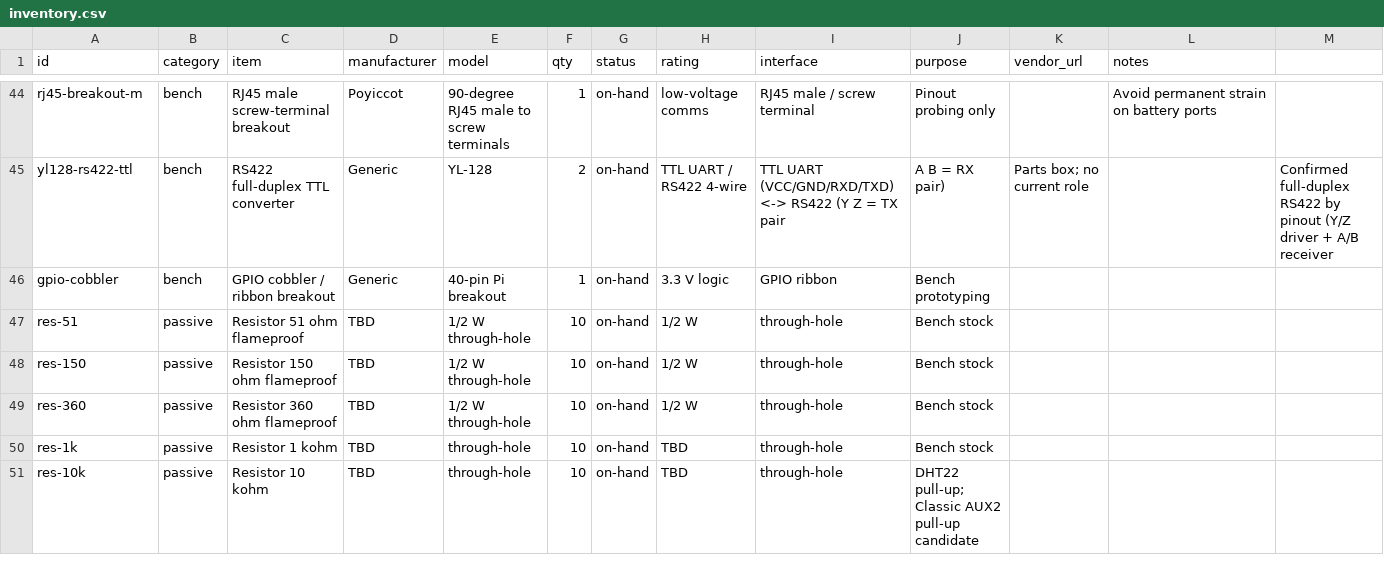
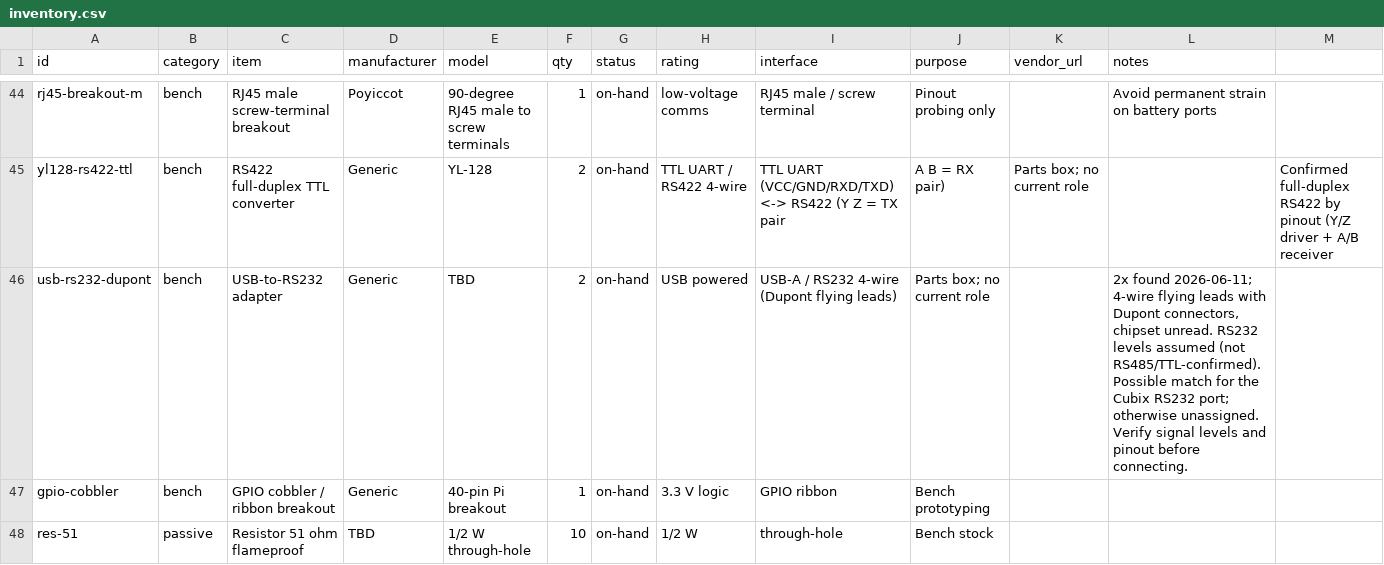
Before and after one commit to finitor/power-system, a CSV file: hardware/inventory.csv, drawn as a sheet; only a part is shown, gaps mark what is left out; the shorter side is filled out with more unchanged rows; rows hold the shown columns only; the diff names each change by its address in the sheet, - before the commit and + after, or states it on an @@ line.

```diff
--- a/hardware/inventory.csv
+++ b/hardware/inventory.csv
+row 46: usb-rs232-dupont | bench | USB-to-RS232 adapter | Generic | TBD | 2 | on-hand | USB powered | USB-A / RS232 4-wire (Dupont flying leads) | Parts box; no current role |  | 2x found 2026-06-11; 4-wire flying leads with Dupont connectors, chipset unread. RS232 levels assumed (not RS485/TTL-confirmed). Possible match for the Cubix RS232 port; otherwise unassigned. Verify signal levels and pinout before connecting.
```
